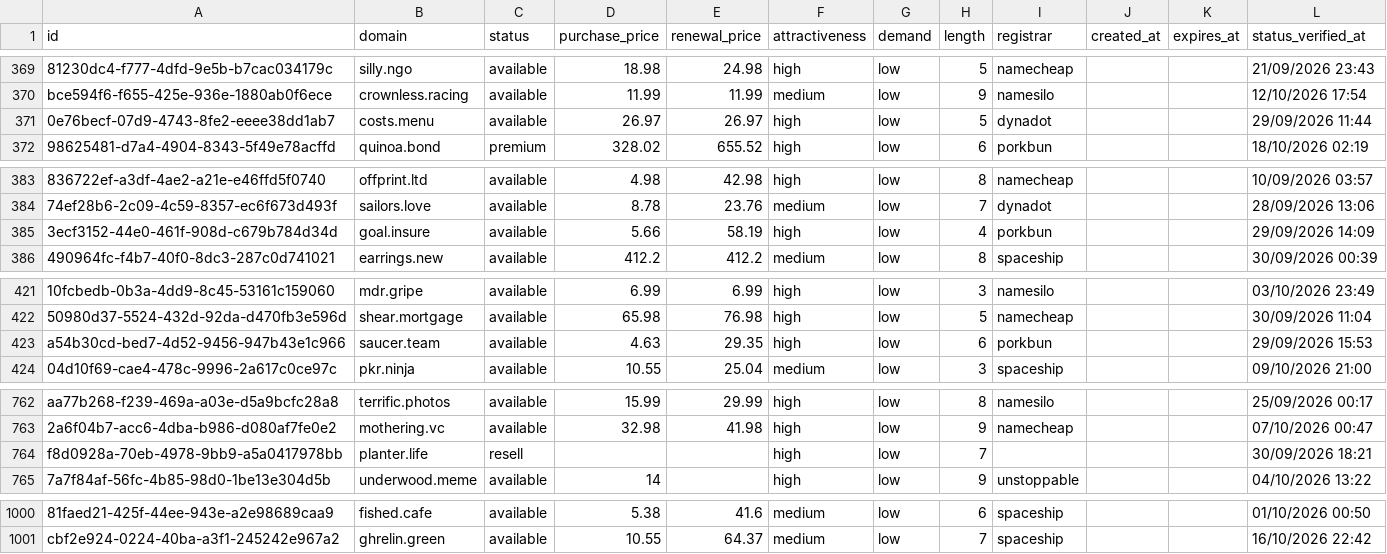
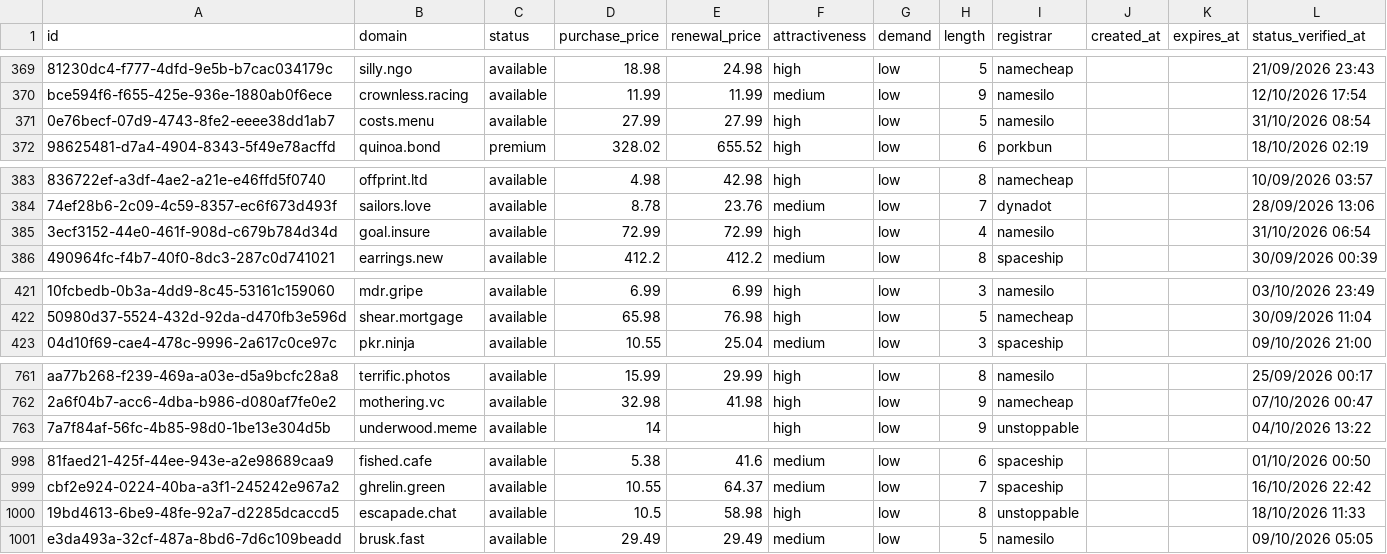
Before and after one commit to UniqueDomains/general-oneword-domains, a CSV file: general.csv, drawn as a sheet; only a part is shown, gaps mark what is left out; removed rows and columns are numbered as before the commit, all else as after; the diff covers the shown part only; the diff names each change by its address in the sheet, - before the commit and + after, or states it on an @@ line.

Commit message:
Domains update

```diff
--- a/general.csv
+++ b/general.csv
-D371 (purchase_price): 26.97
+D371 (purchase_price): 27.99
-E371 (renewal_price): 26.97
+E371 (renewal_price): 27.99
-I371 (registrar): dynadot
+I371 (registrar): namesilo
-L371 (status_verified_at): 29/09/2026 11:44
+L371 (status_verified_at): 31/10/2026 08:54
-D385 (purchase_price): 5.66
+D385 (purchase_price): 72.99
-E385 (renewal_price): 58.19
+E385 (renewal_price): 72.99
-I385 (registrar): porkbun
+I385 (registrar): namesilo
-L385 (status_verified_at): 29/09/2026 14:09
+L385 (status_verified_at): 31/10/2026 06:54
-row 423: a54b30cd-bed7-4d52-9456-947b43e1c966 | saucer.team | available | 4.63 | 29.35 | high | low | 6 | porkbun |  |  | 29/09/2026 15:53
-row 764: f8d0928a-70eb-4978-9bb9-a5a0417978bb | planter.life | resell |  |  | high | low | 7 |  |  |  | 30/09/2026 18:21
+row 1000: 19bd4613-6be9-48fe-92a7-d2285dcaccd5 | escapade.chat | available | 10.5 | 58.98 | high | low | 8 | unstoppable |  |  | 18/10/2026 11:33
+row 1001: e3da493a-32cf-487a-8bd6-7d6c109beadd | brusk.fast | available | 29.49 | 29.49 | medium | low | 5 | namesilo |  |  | 09/10/2026 05:05
```
Also changed, not shown: 14 edited cells elsewhere in this file, 4 other files.
